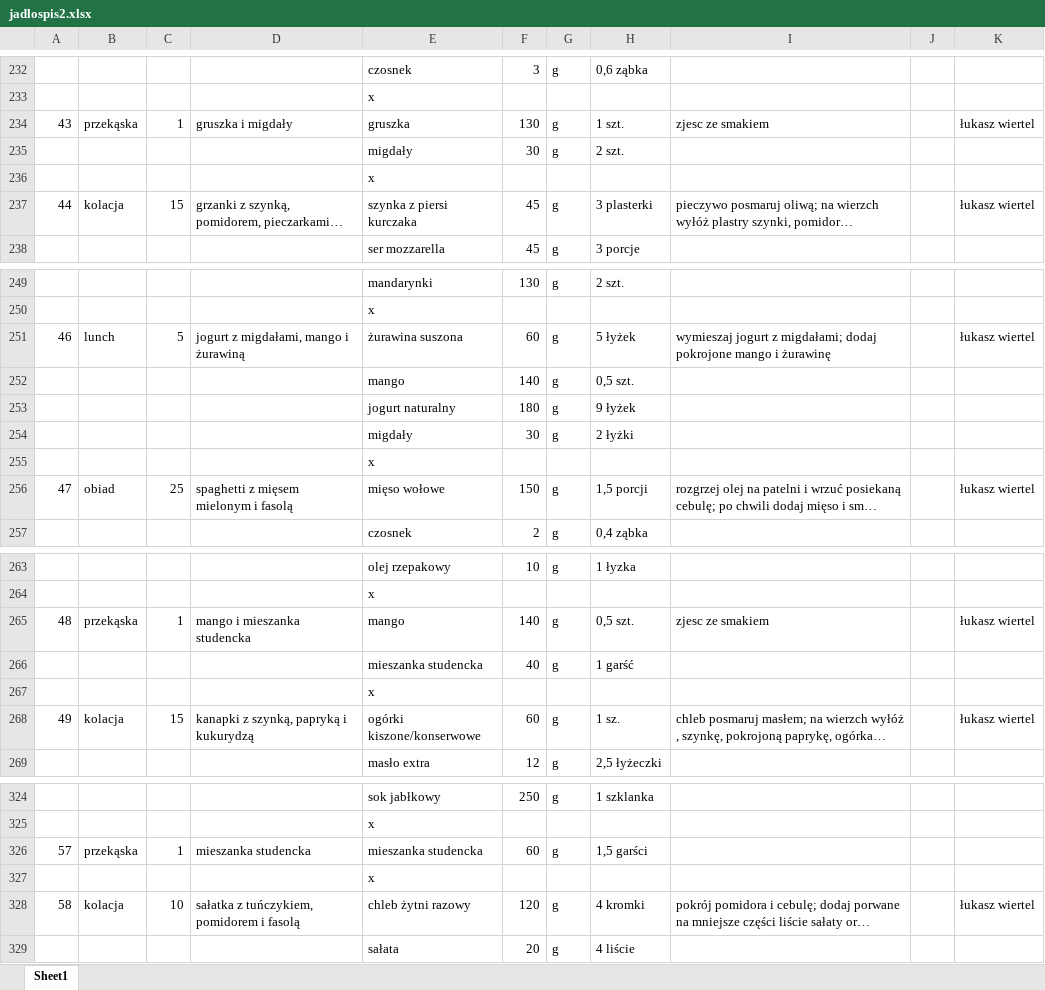
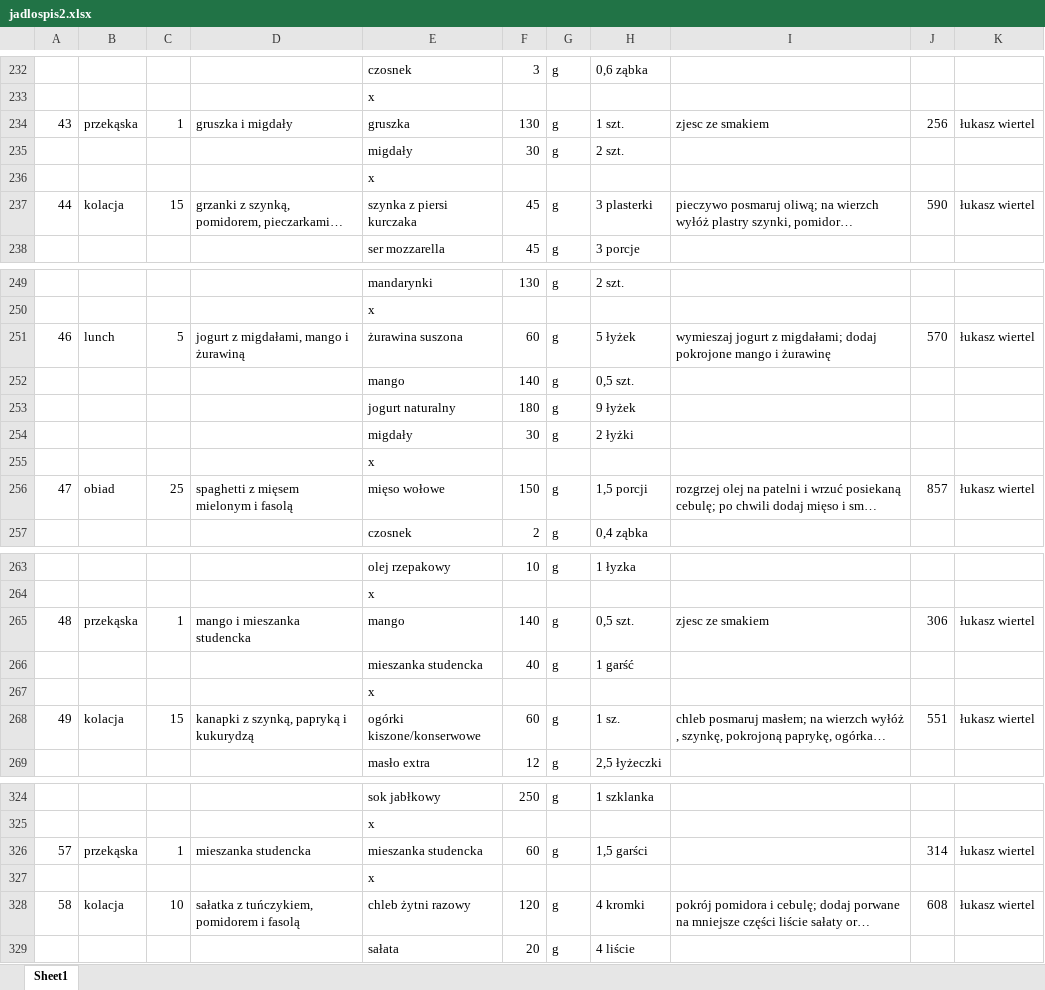
Before and after one commit to EatMeAll/EatMeAll, an Excel workbook: Docker/excel/jadlospis2.xlsx, sheet Sheet1, drawn as a sheet; only a part is shown, gaps mark what is left out; long unchanged cells end in …; values as stored, in another font and other column widths than the file's, no cell formats; the diff covers the shown part only; the diff names each change by its address in the sheet, - before the commit and + after, or states it on an @@ line.

Commit message:
docker 1# excel fixed string cell

```diff
--- a/Docker/excel/jadlospis2.xlsx (sheet Sheet1)
+++ b/Docker/excel/jadlospis2.xlsx (sheet Sheet1)
-J234: (empty)
+J234: 256
-J237: (empty)
+J237: 590
-J251: (empty)
+J251: 570
-J256: (empty)
+J256: 857
-J265: (empty)
+J265: 306
-J268: (empty)
+J268: 551
-J326: (empty)
+J326: 314
-K326: (empty)
+K326: łukasz wiertel
-J328: (empty)
+J328: 608
```
Also changed, not shown: 15 edited cells elsewhere in this sheet, cell formats.
